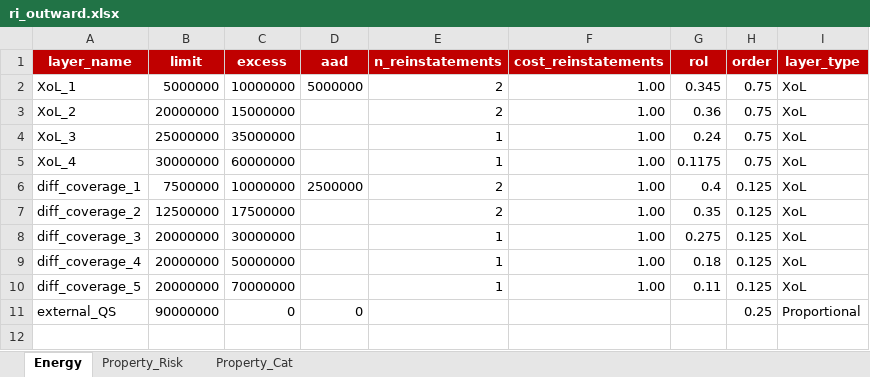
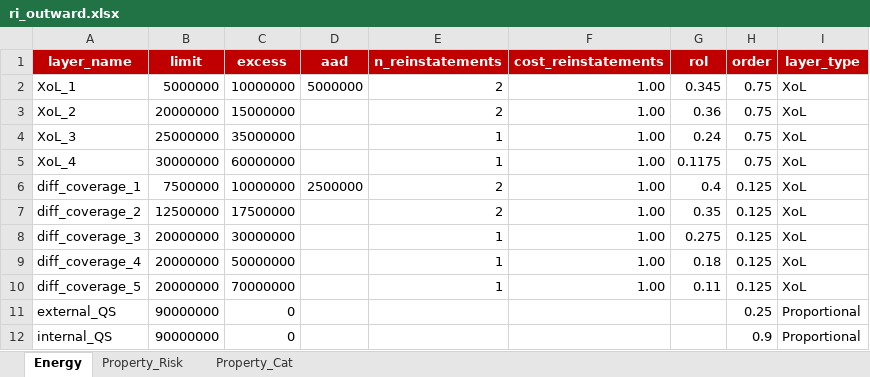
Before and after one commit to bre-epillon/reserving-tools, an Excel workbook: inputs/ri_outward.xlsx, sheet Energy, drawn as a sheet; values as stored, in another font and other column widths than the file's, no borders; the diff names each change by its address in the sheet, - before the commit and + after, or states it on an @@ line.

Commit message:
refactor: :art: improved reinstatement premiums calculation for proportional Layers

```diff
--- a/inputs/ri_outward.xlsx (sheet Energy)
+++ b/inputs/ri_outward.xlsx (sheet Energy)
-D11 (aad): 0
+D11 (aad): (empty)
+row 12: internal_QS | 90000000 | 0 |  |  |  |  | 0.9 | Proportional
```
Also changed, not shown: 4 other files.
